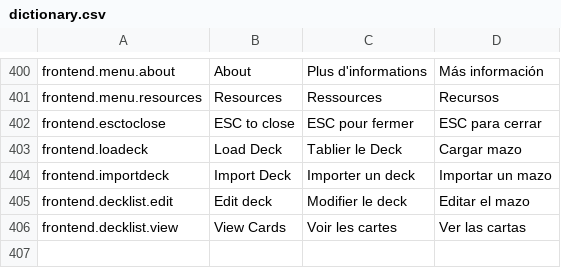
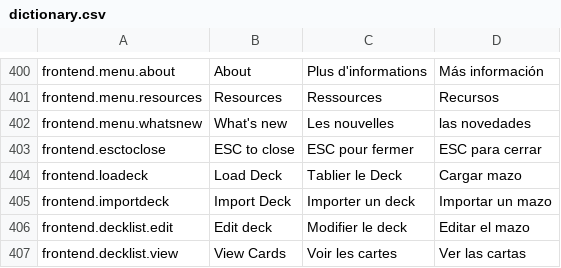
Before and after one commit to Heinrich-Barth/meccg-online, a CSV file: data-local/dictionary.csv, drawn as a sheet; only a part is shown, gaps mark what is left out; the diff names each change by its address in the sheet, - before the commit and + after, or states it on an @@ line.

```diff
--- a/data-local/dictionary.csv
+++ b/data-local/dictionary.csv
+row 402: frontend.menu.whatsnew | What's new | Les nouvelles | las novedades
```
Also changed, not shown: 5 other files.
